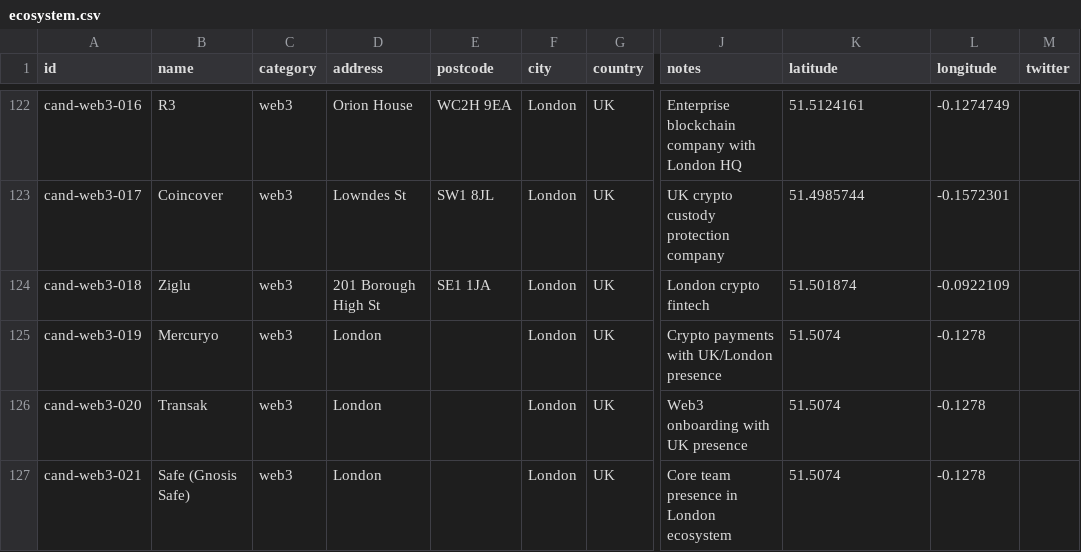
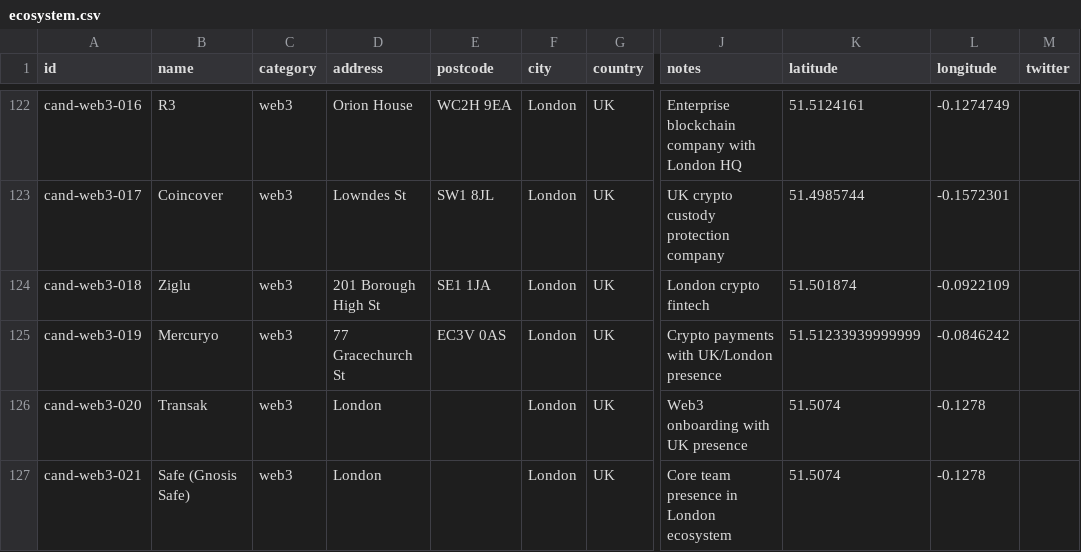
Before and after one commit to b1rdmania/londonmaxxxing.com, a CSV file: data/ecosystem.csv, drawn as a sheet; only a part is shown, gaps mark what is left out; the diff names each change by its address in the sheet, - before the commit and + after, or states it on an @@ line.

Commit message:
Add Mercuryo London office address

```diff
--- a/data/ecosystem.csv
+++ b/data/ecosystem.csv
-D125 (address): London
+D125 (address): 77 Gracechurch St
-E125 (postcode): (empty)
+E125 (postcode): EC3V 0AS
-K125 (latitude): 51.5074
+K125 (latitude): 51.51233939999999
-L125 (longitude): -0.1278
+L125 (longitude): -0.0846242
```
Also changed, not shown: 1 other file.
